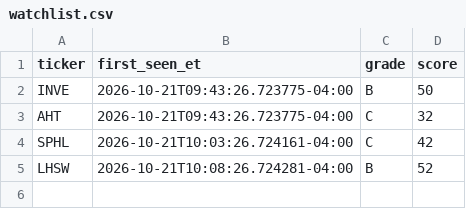
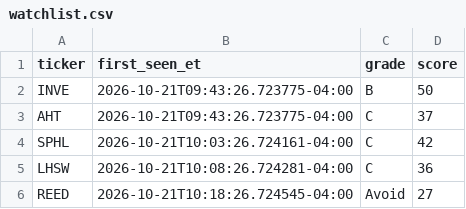
Before and after one commit to aligaam2-art/pennybot, a CSV file: journal/days/2026-10-21/watchlist.csv, drawn as a sheet.

```diff
--- a/journal/days/2026-10-21/watchlist.csv
+++ b/journal/days/2026-10-21/watchlist.csv
@@ -2,4 +2,5 @@ ticker,first_seen_et,grade,score
 INVE,2026-10-21T09:43:26.723775-04:00,B,50
-AHT,2026-10-21T09:43:26.723775-04:00,C,32
+AHT,2026-10-21T09:43:26.723775-04:00,C,37
 SPHL,2026-10-21T10:03:26.724161-04:00,C,42
-LHSW,2026-10-21T10:08:26.724281-04:00,B,52
+LHSW,2026-10-21T10:08:26.724281-04:00,C,36
+REED,2026-10-21T10:18:26.724545-04:00,Avoid,27
```
Also changed, not shown: 3 other files.
